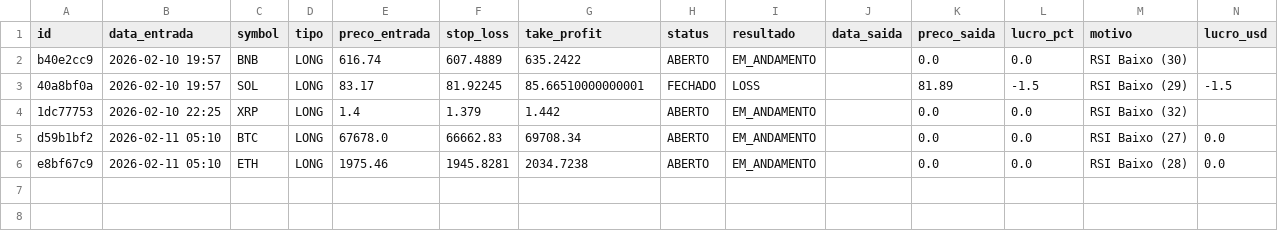
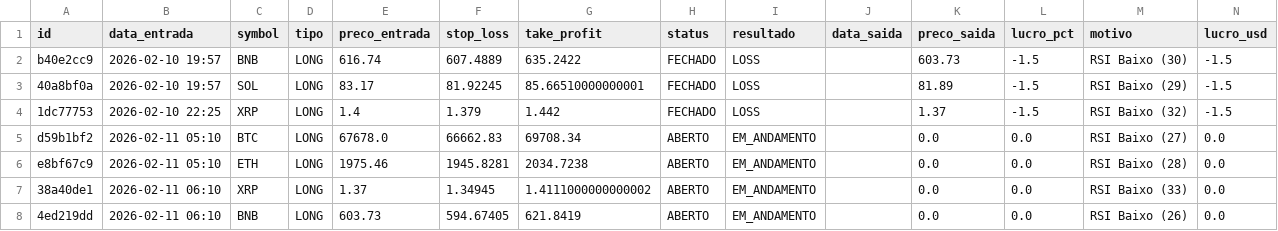
Before and after one commit to djmtecnologia/RoboDerik, a CSV file: trades.csv, drawn as a sheet.

Commit message:
📊 Atualizando Planilha de Trades

```diff
--- a/trades.csv
+++ b/trades.csv
@@ -1,6 +1,8 @@
 id,data_entrada,symbol,tipo,preco_entrada,stop_loss,take_profit,status,resultado,data_saida,preco_saida,lucro_pct,motivo,lucro_usd
-b40e2cc9,2026-02-10 19:57,BNB,LONG,616.74,607.4889,635.2422,ABERTO,EM_ANDAMENTO,,0.0,0.0,RSI Baixo (30),
+b40e2cc9,2026-02-10 19:57,BNB,LONG,616.74,607.4889,635.2422,FECHADO,LOSS,,603.73,-1.5,RSI Baixo (30),-1.5
 40a8bf0a,2026-02-10 19:57,SOL,LONG,83.17,81.92245,85.66510000000001,FECHADO,LOSS,,81.89,-1.5,RSI Baixo (29),-1.5
-1dc77753,2026-02-10 22:25,XRP,LONG,1.4,1.379,1.442,ABERTO,EM_ANDAMENTO,,0.0,0.0,RSI Baixo (32),
+1dc77753,2026-02-10 22:25,XRP,LONG,1.4,1.379,1.442,FECHADO,LOSS,,1.37,-1.5,RSI Baixo (32),-1.5
 d59b1bf2,2026-02-11 05:10,BTC,LONG,67678.0,66662.83,69708.34,ABERTO,EM_ANDAMENTO,,0.0,0.0,RSI Baixo (27),0.0
 e8bf67c9,2026-02-11 05:10,ETH,LONG,1975.46,1945.8281,2034.7238,ABERTO,EM_ANDAMENTO,,0.0,0.0,RSI Baixo (28),0.0
+38a40de1,2026-02-11 06:10,XRP,LONG,1.37,1.34945,1.4111000000000002,ABERTO,EM_ANDAMENTO,,0.0,0.0,RSI Baixo (33),0.0
+4ed219dd,2026-02-11 06:10,BNB,LONG,603.73,594.67405,621.8419,ABERTO,EM_ANDAMENTO,,0.0,0.0,RSI Baixo (26),0.0
```
